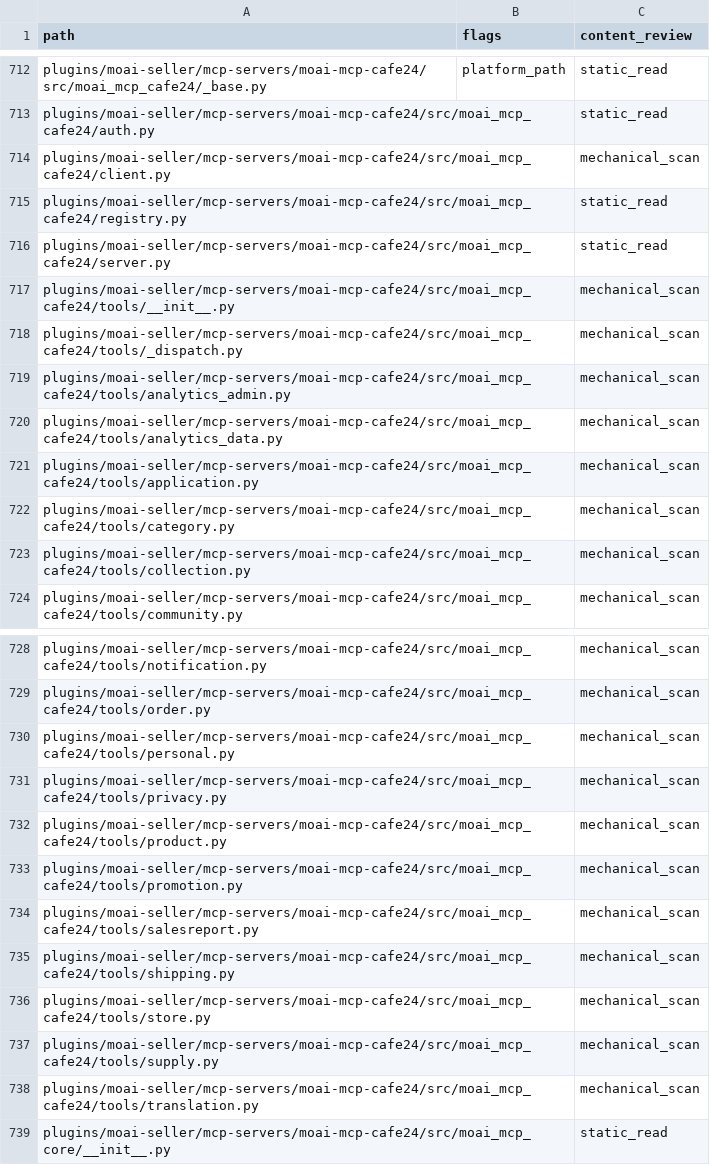
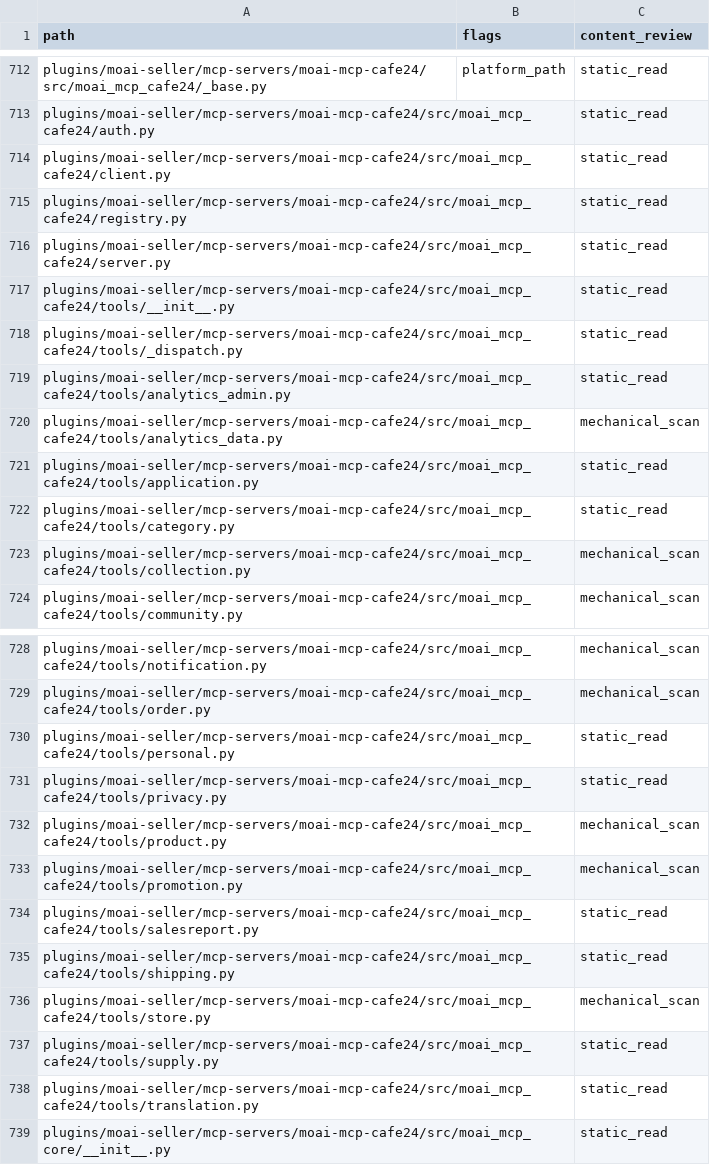
Before and after one commit to modu-ai/moai-cowork, a TSV file: reports/desktop-portability-file-ledger-20260924.tsv, drawn as a sheet; only a part is shown, gaps mark what is left out.

Commit message:
docs: distinguish official Cafe24 MCP scope from admin API
Card: desktop-portability-audit

```diff
--- a/reports/desktop-portability-file-ledger-20260924.tsv
+++ b/reports/desktop-portability-file-ledger-20260924.tsv
@@ -713,11 +713,11 @@ plugins/moai-seller/mcp-servers/moai-mcp-cafe24/src/moai_mcp_cafe24/_base.py	pla
 plugins/moai-seller/mcp-servers/moai-mcp-cafe24/src/moai_mcp_cafe24/auth.py		static_read
-plugins/moai-seller/mcp-servers/moai-mcp-cafe24/src/moai_mcp_cafe24/client.py		mechanical_scan
+plugins/moai-seller/mcp-servers/moai-mcp-cafe24/src/moai_mcp_cafe24/client.py		static_read
 plugins/moai-seller/mcp-servers/moai-mcp-cafe24/src/moai_mcp_cafe24/registry.py		static_read
 plugins/moai-seller/mcp-servers/moai-mcp-cafe24/src/moai_mcp_cafe24/server.py		static_read
-plugins/moai-seller/mcp-servers/moai-mcp-cafe24/src/moai_mcp_cafe24/tools/__init__.py		mechanical_scan
-plugins/moai-seller/mcp-servers/moai-mcp-cafe24/src/moai_mcp_cafe24/tools/_dispatch.py		mechanical_scan
-plugins/moai-seller/mcp-servers/moai-mcp-cafe24/src/moai_mcp_cafe24/tools/analytics_admin.py		mechanical_scan
+plugins/moai-seller/mcp-servers/moai-mcp-cafe24/src/moai_mcp_cafe24/tools/__init__.py		static_read
+plugins/moai-seller/mcp-servers/moai-mcp-cafe24/src/moai_mcp_cafe24/tools/_dispatch.py		static_read
+plugins/moai-seller/mcp-servers/moai-mcp-cafe24/src/moai_mcp_cafe24/tools/analytics_admin.py		static_read
 plugins/moai-seller/mcp-servers/moai-mcp-cafe24/src/moai_mcp_cafe24/tools/analytics_data.py		mechanical_scan
-plugins/moai-seller/mcp-servers/moai-mcp-cafe24/src/moai_mcp_cafe24/tools/application.py		mechanical_scan
-plugins/moai-seller/mcp-servers/moai-mcp-cafe24/src/moai_mcp_cafe24/tools/category.py		mechanical_scan
+plugins/moai-seller/mcp-servers/moai-mcp-cafe24/src/moai_mcp_cafe24/tools/application.py		static_read
+plugins/moai-seller/mcp-servers/moai-mcp-cafe24/src/moai_mcp_cafe24/tools/category.py		static_read
 plugins/moai-seller/mcp-servers/moai-mcp-cafe24/src/moai_mcp_cafe24/tools/collection.py		mechanical_scan
@@ -729,11 +729,11 @@ plugins/moai-seller/mcp-servers/moai-mcp-cafe24/src/moai_mcp_cafe24/tools/notifi
 plugins/moai-seller/mcp-servers/moai-mcp-cafe24/src/moai_mcp_cafe24/tools/order.py		mechanical_scan
-plugins/moai-seller/mcp-servers/moai-mcp-cafe24/src/moai_mcp_cafe24/tools/personal.py		mechanical_scan
-plugins/moai-seller/mcp-servers/moai-mcp-cafe24/src/moai_mcp_cafe24/tools/privacy.py		mechanical_scan
+plugins/moai-seller/mcp-servers/moai-mcp-cafe24/src/moai_mcp_cafe24/tools/personal.py		static_read
+plugins/moai-seller/mcp-servers/moai-mcp-cafe24/src/moai_mcp_cafe24/tools/privacy.py		static_read
 plugins/moai-seller/mcp-servers/moai-mcp-cafe24/src/moai_mcp_cafe24/tools/product.py		mechanical_scan
 plugins/moai-seller/mcp-servers/moai-mcp-cafe24/src/moai_mcp_cafe24/tools/promotion.py		mechanical_scan
-plugins/moai-seller/mcp-servers/moai-mcp-cafe24/src/moai_mcp_cafe24/tools/salesreport.py		mechanical_scan
-plugins/moai-seller/mcp-servers/moai-mcp-cafe24/src/moai_mcp_cafe24/tools/shipping.py		mechanical_scan
+plugins/moai-seller/mcp-servers/moai-mcp-cafe24/src/moai_mcp_cafe24/tools/salesreport.py		static_read
+plugins/moai-seller/mcp-servers/moai-mcp-cafe24/src/moai_mcp_cafe24/tools/shipping.py		static_read
 plugins/moai-seller/mcp-servers/moai-mcp-cafe24/src/moai_mcp_cafe24/tools/store.py		mechanical_scan
-plugins/moai-seller/mcp-servers/moai-mcp-cafe24/src/moai_mcp_cafe24/tools/supply.py		mechanical_scan
-plugins/moai-seller/mcp-servers/moai-mcp-cafe24/src/moai_mcp_cafe24/tools/translation.py		mechanical_scan
+plugins/moai-seller/mcp-servers/moai-mcp-cafe24/src/moai_mcp_cafe24/tools/supply.py		static_read
+plugins/moai-seller/mcp-servers/moai-mcp-cafe24/src/moai_mcp_cafe24/tools/translation.py		static_read
 plugins/moai-seller/mcp-servers/moai-mcp-cafe24/src/moai_mcp_core/__init__.py		static_read
```
Also changed, not shown: 1 other file.
